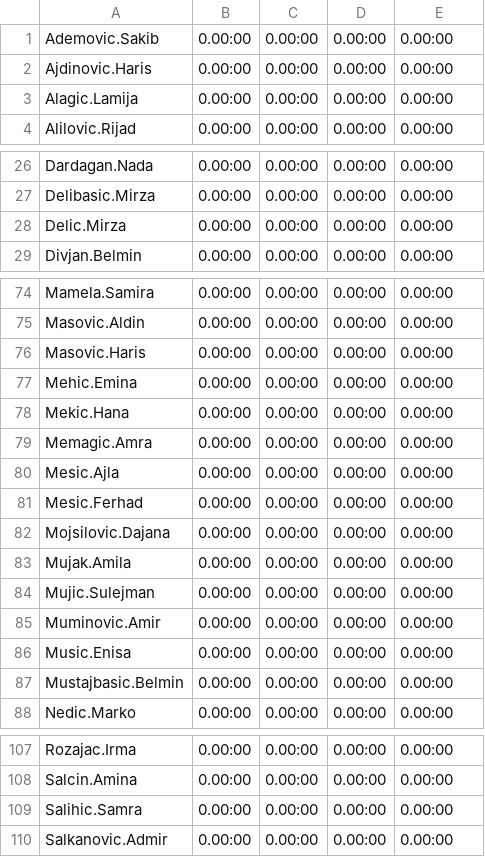
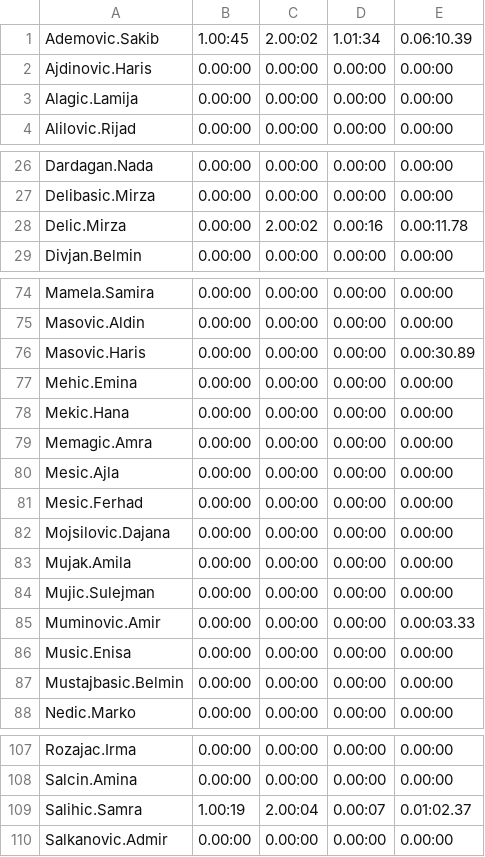
Before and after one commit to ssalihic/rg-server, a CSV file: igravrijeme.csv, drawn as a sheet; only a part is shown, gaps mark what is left out; the diff covers the shown part only.

```diff
--- a/igravrijeme.csv
+++ b/igravrijeme.csv
@@ -1,2 +1,2 @@
-Ademovic.Sakib,0.00:00,0.00:00,0.00:00,0.00:00
+Ademovic.Sakib,1.00:45,2.00:02,1.01:34,0.06:10.39
 Ajdinovic.Haris,0.00:00,0.00:00,0.00:00,0.00:00
@@ -27,3 +27,3 @@ Dardagan.Nada,0.00:00,0.00:00,0.00:00,0.00:00
 Delibasic.Mirza,0.00:00,0.00:00,0.00:00,0.00:00
-Delic.Mirza,0.00:00,0.00:00,0.00:00,0.00:00
+Delic.Mirza,0.00:00,2.00:02,0.00:16,0.00:11.78
 Divjan.Belmin,0.00:00,0.00:00,0.00:00,0.00:00
@@ -75,3 +75,3 @@ Mamela.Samira,0.00:00,0.00:00,0.00:00,0.00:00
 Masovic.Aldin,0.00:00,0.00:00,0.00:00,0.00:00
-Masovic.Haris,0.00:00,0.00:00,0.00:00,0.00:00
+Masovic.Haris,0.00:00,0.00:00,0.00:00,0.00:30.89
 Mehic.Emina,0.00:00,0.00:00,0.00:00,0.00:00
@@ -84,3 +84,3 @@ Mujak.Amila,0.00:00,0.00:00,0.00:00,0.00:00
 Mujic.Sulejman,0.00:00,0.00:00,0.00:00,0.00:00
-Muminovic.Amir,0.00:00,0.00:00,0.00:00,0.00:00
+Muminovic.Amir,0.00:00,0.00:00,0.00:00,0.00:03.33
 Music.Enisa,0.00:00,0.00:00,0.00:00,0.00:00
@@ -108,3 +108,3 @@ Rozajac.Irma,0.00:00,0.00:00,0.00:00,0.00:00
 Salcin.Amina,0.00:00,0.00:00,0.00:00,0.00:00
-Salihic.Samra,0.00:00,0.00:00,0.00:00,0.00:00
+Salihic.Samra,1.00:19,2.00:04,0.00:07,0.01:02.37
 Salkanovic.Admir,0.00:00,0.00:00,0.00:00,0.00:00
```
Also changed, not shown: 1 edited cell elsewhere in this file, 18 other files.
